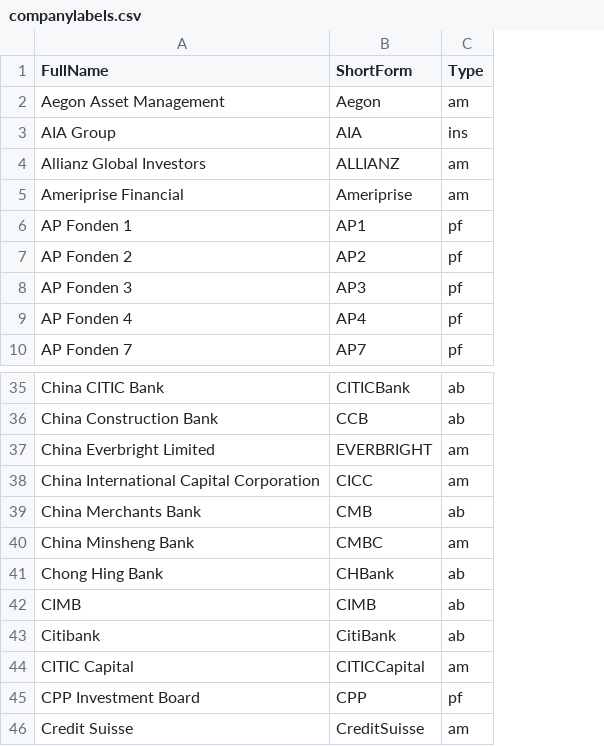
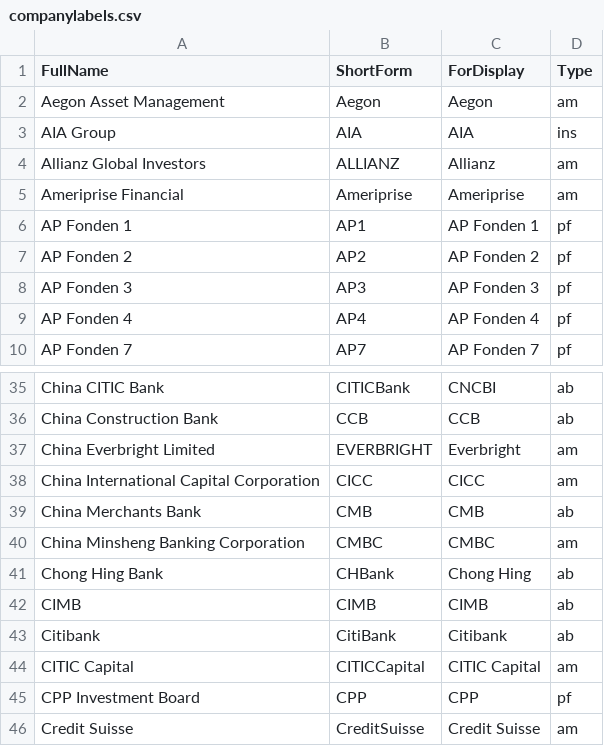
Before and after one commit to cl-xy/bt4103_esg, a CSV file: data/companylabels.csv, drawn as a sheet; only a part is shown, gaps mark what is left out; the diff names each change by its address in the sheet, - before the commit and + after, or states it on an @@ line.

```diff
--- a/data/companylabels.csv
+++ b/data/companylabels.csv
+column C (ForDisplay), rows 2-10: Aegon | AIA | Allianz | Ameriprise | AP Fonden 1 | AP Fonden 2 | AP Fonden 3 | AP Fonden 4 | AP Fonden 7; rows 35-46: CNCBI | CCB | Everbright | CICC | CMB | CMBC | Chong Hing | CIMB | Citibank | CITIC Capital | CPP | Credit Suisse
-A40 (FullName): China Minsheng Bank
+A40 (FullName): China Minsheng Banking Corporation
```
Also changed, not shown: 2 other files.
